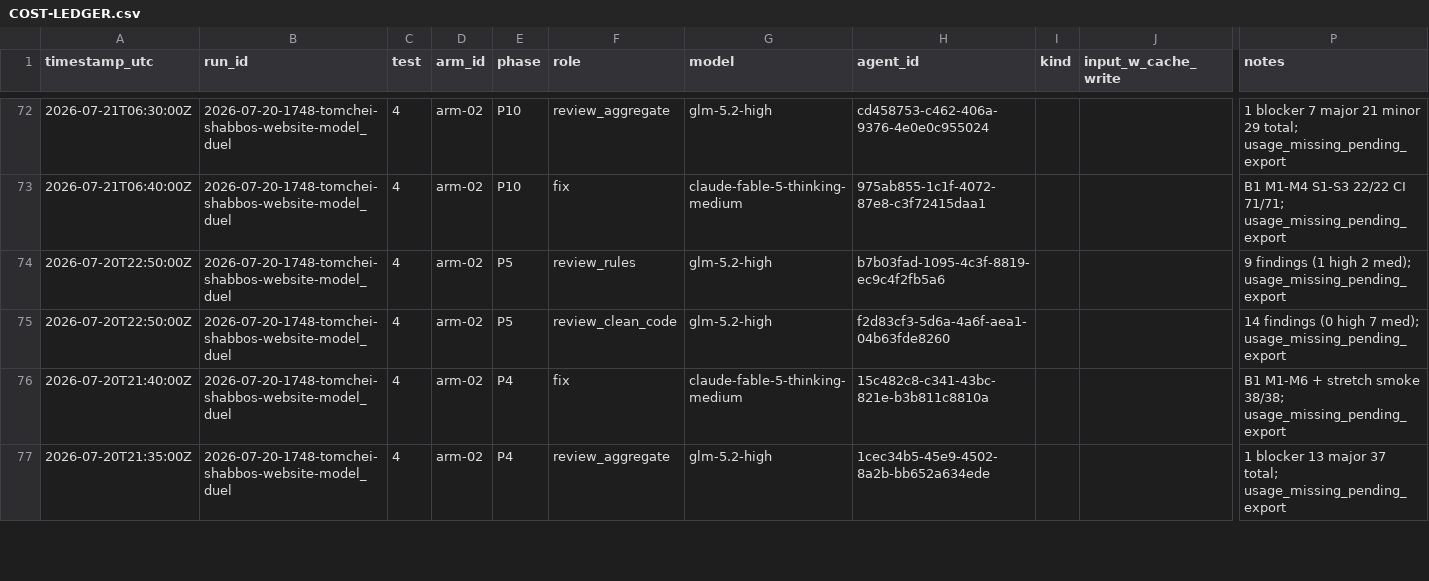
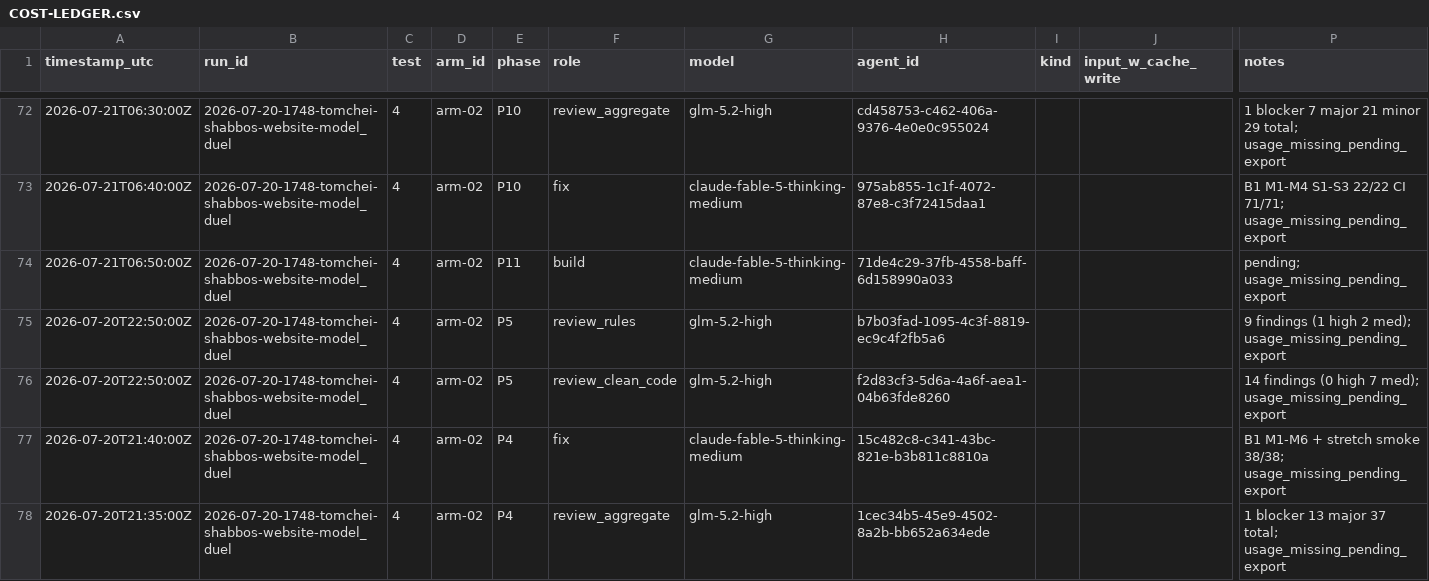
Before and after one commit to mennyg19-cmyk/master-model-duel, a CSV file: runs/2026-07-20-1748-tomchei-shabbos-website-model_duel/results/COST-LEDGER.csv, drawn as a sheet; only a part is shown, gaps mark what is left out; rows hold the shown columns only; the diff names each change by its address in the sheet, - before the commit and + after, or states it on an @@ line.

Commit message:
Spawn arm-02 Test4 P11 build.

```diff
--- a/runs/2026-07-20-1748-tomchei-shabbos-website-model_duel/results/COST-LEDGER.csv
+++ b/runs/2026-07-20-1748-tomchei-shabbos-website-model_duel/results/COST-LEDGER.csv
+row 74: 2026-07-21T06:50:00Z | 2026-07-20-1748-tomchei-shabbos-website-model_duel | 4 | arm-02 | P11 | build | claude-fable-5-thinking-medium | 71de4c29-37fb-4558-baff-6d158990a033 |  |  | pending; usage_missing_pending_export
```
Also changed, not shown: 1 other file.
